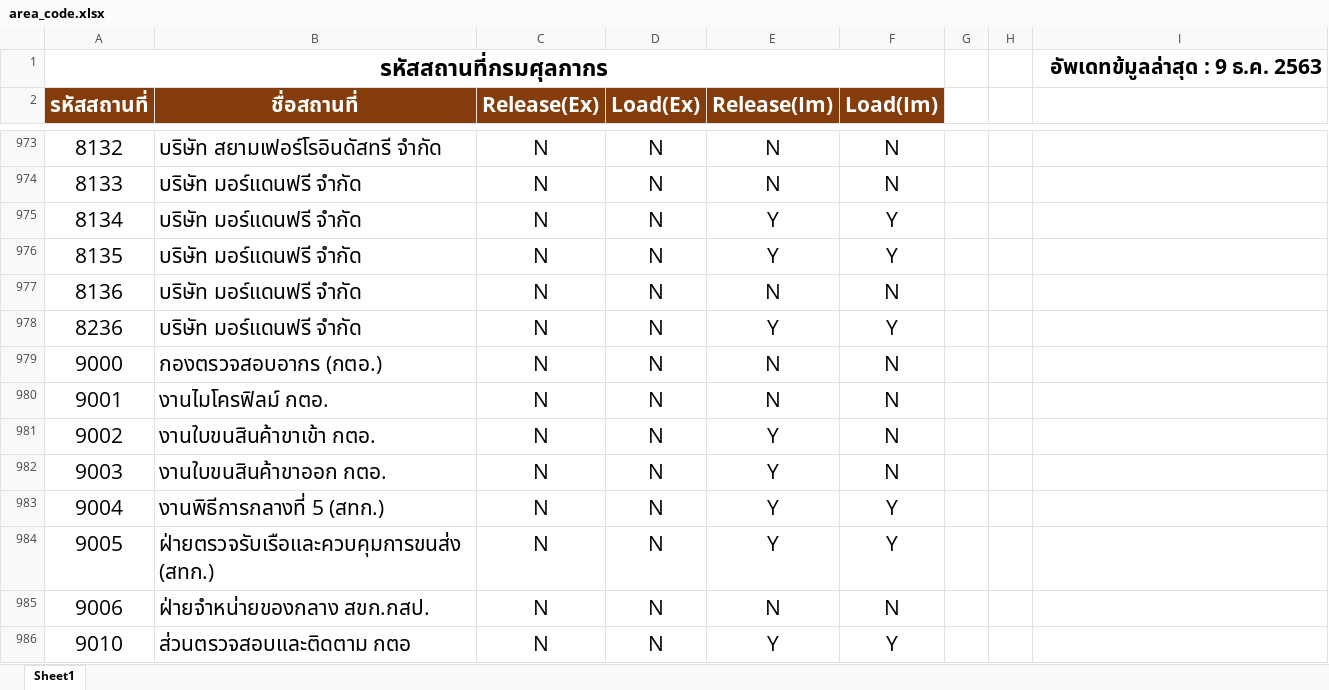
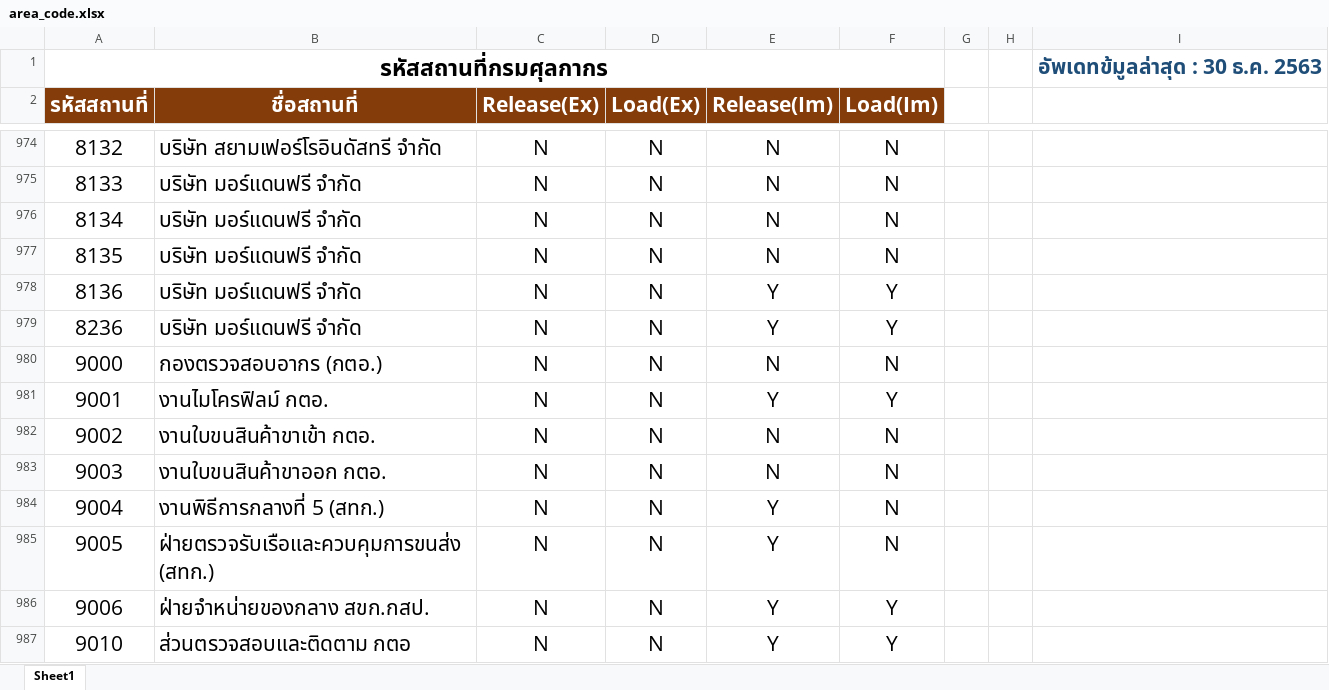
Before and after one commit to ecs-support/contents, an Excel workbook: reference/static/files/area_code.xlsx, sheet Sheet1, drawn as a sheet; only a part is shown, gaps mark what is left out; values as stored, in another font and other column widths than the file's, no borders; addresses are those after the commit; the diff covers the shown part only; the diff names each change by its address in the sheet, - before the commit and + after, or states it on an @@ line.

```diff
--- a/reference/static/files/area_code.xlsx (sheet Sheet1)
+++ b/reference/static/files/area_code.xlsx (sheet Sheet1)
-I1: อัพเดทข้มูลล่าสุด : 9 ธ.ค. 2563
+I1: อัพเดทข้มูลล่าสุด : 30 ธ.ค. 2563
-I1 text colour: black
+I1 text colour: #1F4E79
-E976:E977 (Release(Im)): Y
+E976:E977 (Release(Im)): N
-F976:F977 (Load(Im)): Y
+F976:F977 (Load(Im)): N
-E978 (Release(Im)): N
+E978 (Release(Im)): Y
-F978 (Load(Im)): N
+F978 (Load(Im)): Y
-E981 (Release(Im)): N
+E981 (Release(Im)): Y
-F981 (Load(Im)): N
+F981 (Load(Im)): Y
-E982:E983 (Release(Im)): Y
+E982:E983 (Release(Im)): N
-F984:F985 (Load(Im)): Y
+F984:F985 (Load(Im)): N
-E986 (Release(Im)): N
+E986 (Release(Im)): Y
-F986 (Load(Im)): N
+F986 (Load(Im)): Y
```
Also changed, not shown: 3 added rows and 153 edited cells elsewhere in this sheet, 2 other files.
